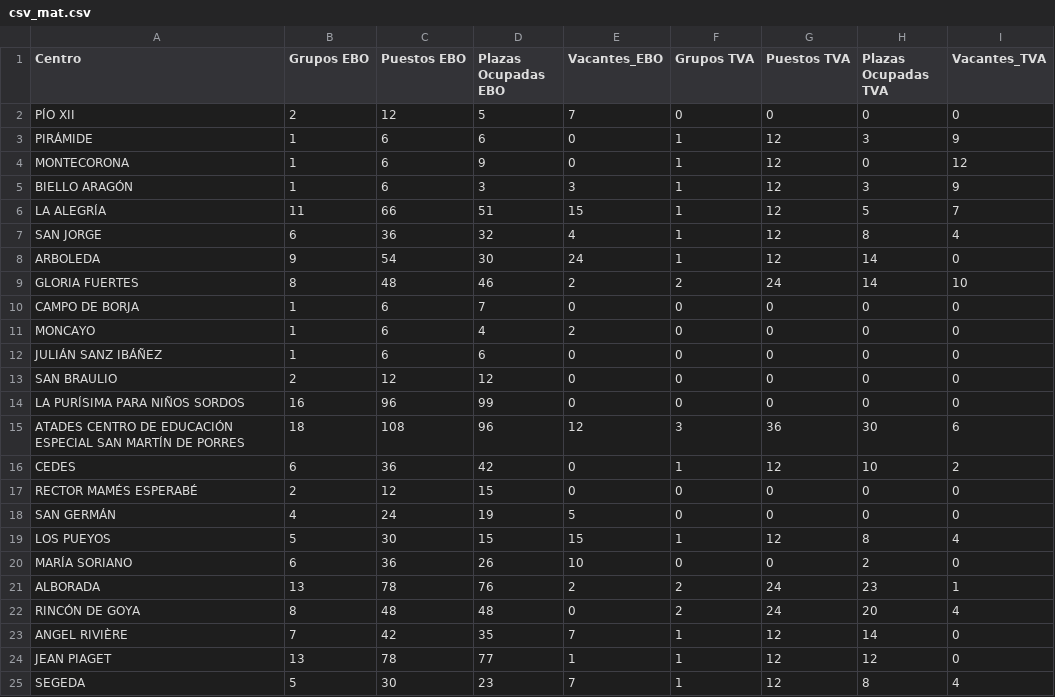
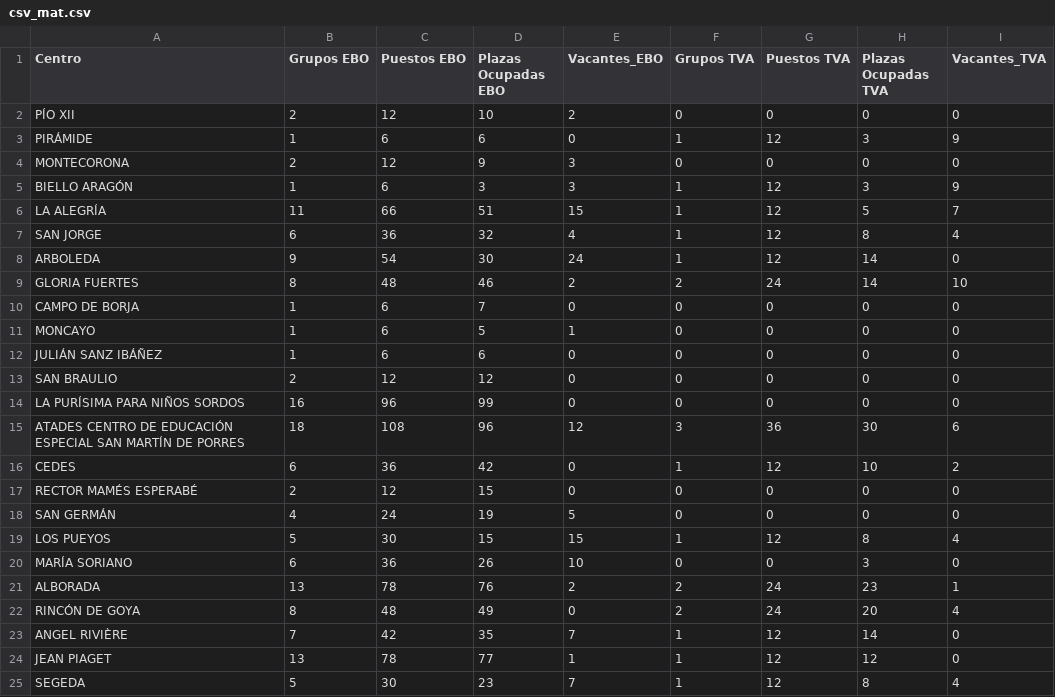
Before and after one commit to huesoluis/admespecial, a CSV file: scripts/datossalida/listadoscsv/csv_mat.csv, drawn as a sheet.

```diff
--- a/scripts/datossalida/listadoscsv/csv_mat.csv
+++ b/scripts/datossalida/listadoscsv/csv_mat.csv
@@ -1,5 +1,5 @@
 Centro;"Grupos EBO";"Puestos EBO";"Plazas Ocupadas EBO";Vacantes_EBO;"Grupos TVA";"Puestos TVA";"Plazas Ocupadas TVA";Vacantes_TVA
-"PÍO XII";2;12;5;7;0;0;0;0
+"PÍO XII";2;12;10;2;0;0;0;0
 PIRÁMIDE;1;6;6;0;1;12;3;9
-MONTECORONA;1;6;9;0;1;12;0;12
+MONTECORONA;2;12;9;3;0;0;0;0
 "BIELLO ARAGÓN";1;6;3;3;1;12;3;9
@@ -10,3 +10,3 @@ ARBOLEDA;9;54;30;24;1;12;14;0
 "CAMPO DE BORJA";1;6;7;0;0;0;0;0
-MONCAYO;1;6;4;2;0;0;0;0
+MONCAYO;1;6;5;1;0;0;0;0
 "JULIÁN SANZ IBÁÑEZ";1;6;6;0;0;0;0;0
@@ -19,5 +19,5 @@ CEDES;6;36;42;0;1;12;10;2
 "LOS PUEYOS";5;30;15;15;1;12;8;4
-"MARÍA SORIANO";6;36;26;10;0;0;2;0
+"MARÍA SORIANO";6;36;26;10;0;0;3;0
 ALBORADA;13;78;76;2;2;24;23;1
-"RINCÓN DE GOYA";8;48;48;0;2;24;20;4
+"RINCÓN DE GOYA";8;48;49;0;2;24;20;4
 "ANGEL RIVIÈRE";7;42;35;7;1;12;14;0
```
Also changed, not shown: 28 other files.
